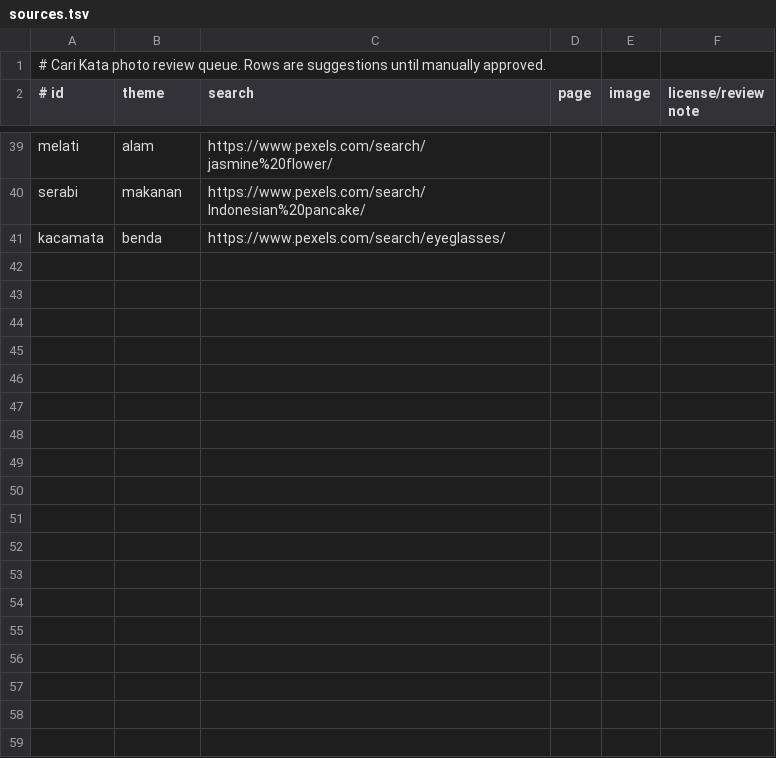
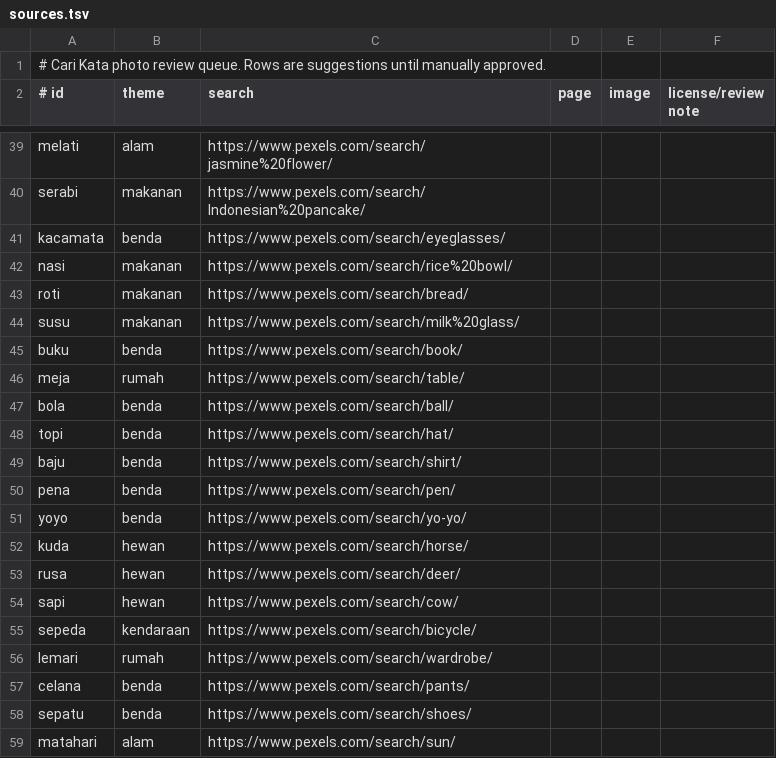
Before and after one commit to dyaskur/belajar_membaca_toddler, a TSV file: assets/kata-src/sources.tsv, drawn as a sheet; only a part is shown, gaps mark what is left out.

Commit message:
fix(cari-kata): separate word sticker photos
- stop Word Stickers from referencing Course Sticker assets
- activate only independently curated photos from the dedicated kata library
- reject duplicate Course photo sources during Word Sticker downloads
- expand the review queue to cover every previously reused word

Model: GPT-5

```diff
--- a/assets/kata-src/sources.tsv
+++ b/assets/kata-src/sources.tsv
@@ -41 +41,19 @@ serabi	makanan	https://www.pexels.com/search/Indonesian%20pancake/
 kacamata	benda	https://www.pexels.com/search/eyeglasses/
+nasi	makanan	https://www.pexels.com/search/rice%20bowl/
+roti	makanan	https://www.pexels.com/search/bread/
+susu	makanan	https://www.pexels.com/search/milk%20glass/
+buku	benda	https://www.pexels.com/search/book/
+meja	rumah	https://www.pexels.com/search/table/
+bola	benda	https://www.pexels.com/search/ball/
+topi	benda	https://www.pexels.com/search/hat/
+baju	benda	https://www.pexels.com/search/shirt/
+pena	benda	https://www.pexels.com/search/pen/
+yoyo	benda	https://www.pexels.com/search/yo-yo/
+kuda	hewan	https://www.pexels.com/search/horse/
+rusa	hewan	https://www.pexels.com/search/deer/
+sapi	hewan	https://www.pexels.com/search/cow/
+sepeda	kendaraan	https://www.pexels.com/search/bicycle/
+lemari	rumah	https://www.pexels.com/search/wardrobe/
+celana	benda	https://www.pexels.com/search/pants/
+sepatu	benda	https://www.pexels.com/search/shoes/
+matahari	alam	https://www.pexels.com/search/sun/
```
Also changed, not shown: 5 other files.
